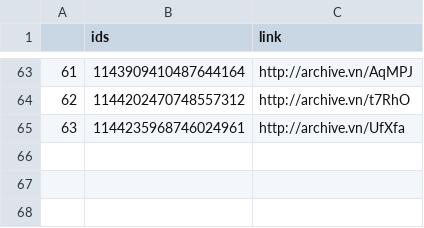
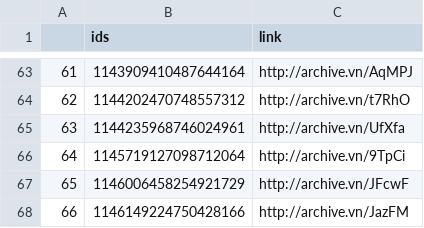
Before and after one commit to projeto7c0/7c0-core, a CSV file: csv/tweets_deletados_de_alice_portugal.csv, drawn as a sheet; only a part is shown, gaps mark what is left out.

```diff
--- a/csv/tweets_deletados_de_alice_portugal.csv
+++ b/csv/tweets_deletados_de_alice_portugal.csv
@@ -65 +65,4 @@
 63,1144235968746024961,http://archive.vn/UfXfa
+64,1145719127098712064,http://archive.vn/9TpCi
+65,1146006458254921729,http://archive.vn/JFcwF
+66,1146149224750428166,http://archive.vn/JazFM
```
Also changed, not shown: csv/tweets_deletados_de_SenadorKajuru.csv, csv/tweets_deletados_de_alefrotabrasil.csv, 35 other files.
